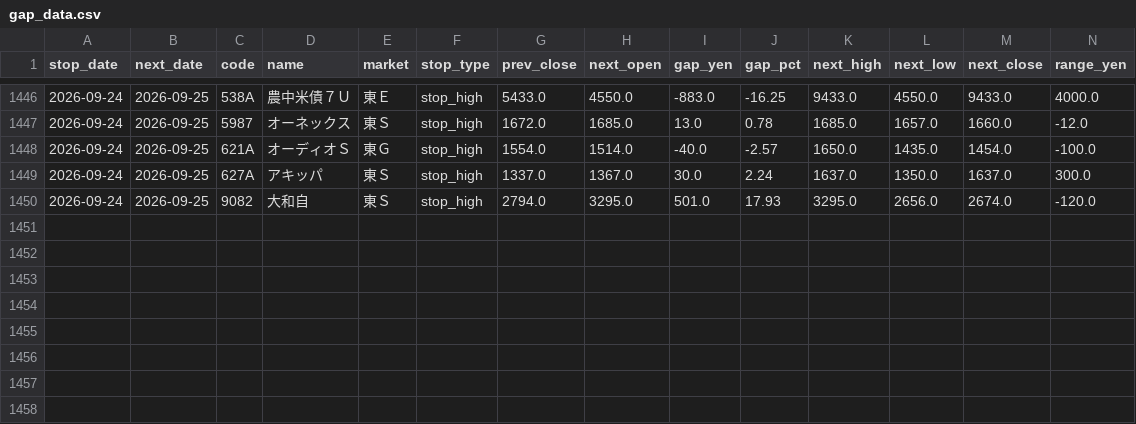
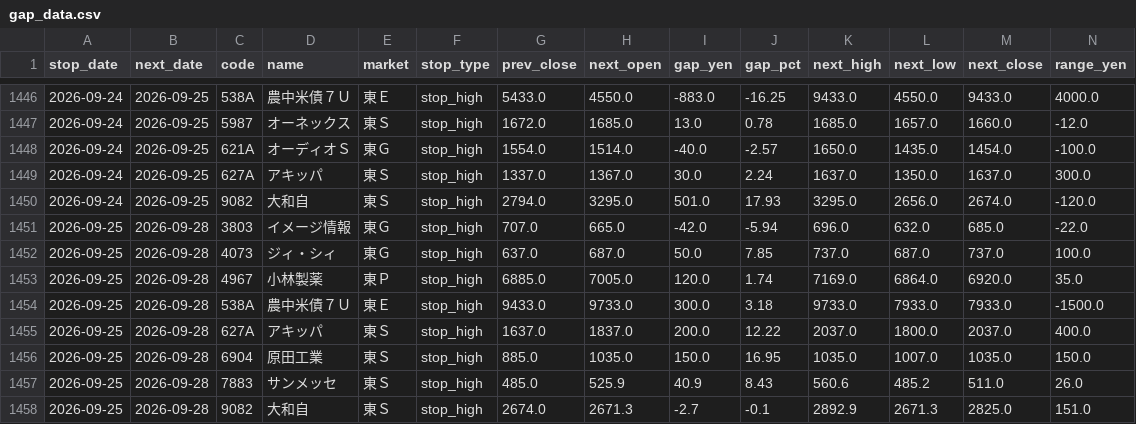
Before and after one commit to jpn-x/kabu-stop, a CSV file: data/gap_data.csv, drawn as a sheet; only a part is shown, gaps mark what is left out; rows hold the shown columns only; the diff names each change by its address in the sheet, - before the commit and + after, or states it on an @@ line.

```diff
--- a/data/gap_data.csv
+++ b/data/gap_data.csv
+row 1451: 2026-09-25 | 2026-09-28 | 3803 | イメージ情報 | 東Ｇ | stop_high | 707.0 | 665.0 | -42.0 | -5.94 | 696.0 | 632.0 | 685.0 | -22.0
+row 1452: 2026-09-25 | 2026-09-28 | 4073 | ジィ・シィ | 東Ｇ | stop_high | 637.0 | 687.0 | 50.0 | 7.85 | 737.0 | 687.0 | 737.0 | 100.0
+row 1453: 2026-09-25 | 2026-09-28 | 4967 | 小林製薬 | 東Ｐ | stop_high | 6885.0 | 7005.0 | 120.0 | 1.74 | 7169.0 | 6864.0 | 6920.0 | 35.0
+row 1454: 2026-09-25 | 2026-09-28 | 538A | 農中米債７Ｕ | 東Ｅ | stop_high | 9433.0 | 9733.0 | 300.0 | 3.18 | 9733.0 | 7933.0 | 7933.0 | -1500.0
+row 1455: 2026-09-25 | 2026-09-28 | 627A | アキッパ | 東Ｓ | stop_high | 1637.0 | 1837.0 | 200.0 | 12.22 | 2037.0 | 1800.0 | 2037.0 | 400.0
+row 1456: 2026-09-25 | 2026-09-28 | 6904 | 原田工業 | 東Ｓ | stop_high | 885.0 | 1035.0 | 150.0 | 16.95 | 1035.0 | 1007.0 | 1035.0 | 150.0
+row 1457: 2026-09-25 | 2026-09-28 | 7883 | サンメッセ | 東Ｓ | stop_high | 485.0 | 525.9 | 40.9 | 8.43 | 560.6 | 485.2 | 511.0 | 26.0
+row 1458: 2026-09-25 | 2026-09-28 | 9082 | 大和自 | 東Ｓ | stop_high | 2674.0 | 2671.3 | -2.7 | -0.1 | 2892.9 | 2671.3 | 2825.0 | 151.0
```
